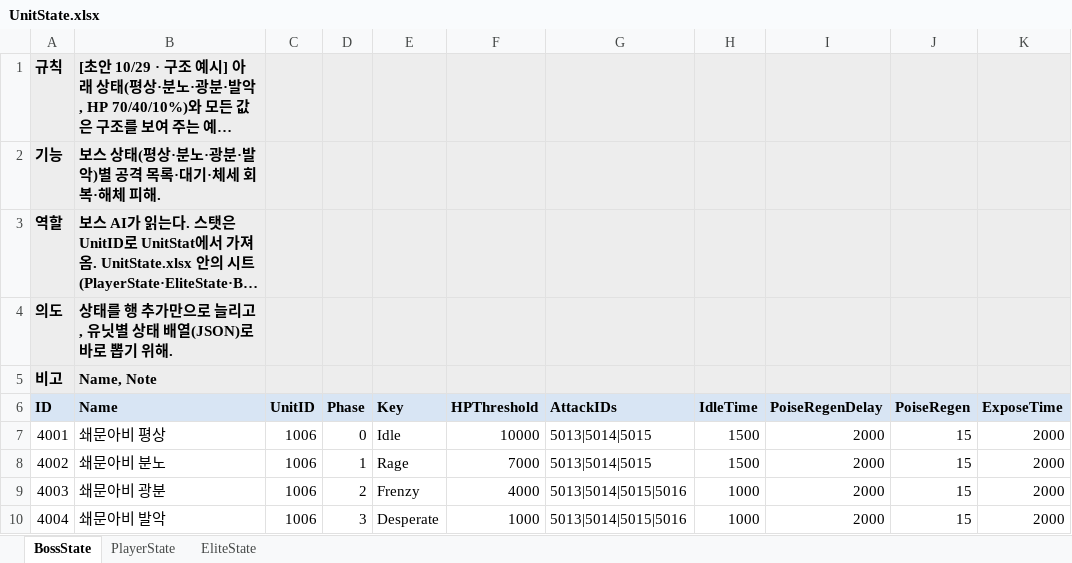
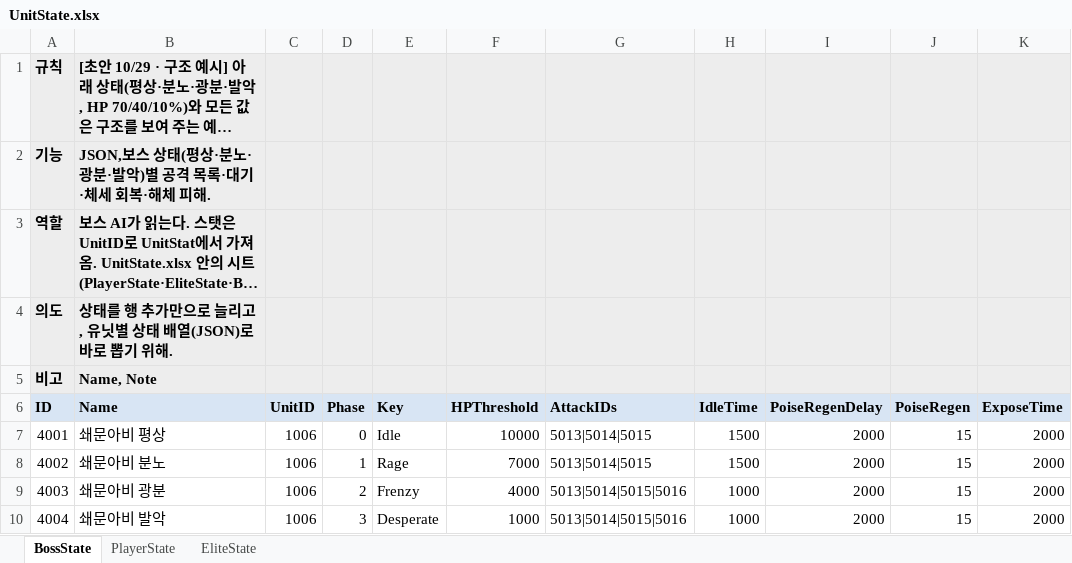
Before and after one commit to hyunho9228-web/DataSheet, an Excel workbook: tables/UnitState.xlsx, sheet BossState, drawn as a sheet; only a part is shown; long unchanged cells end in …; values as stored, in another font and other column widths than the file's, no borders; the diff names each change by its address in the sheet, - before the commit and + after, or states it on an @@ line.

```diff
--- a/tables/UnitState.xlsx (sheet BossState)
+++ b/tables/UnitState.xlsx (sheet BossState)
-B2 (Name): 보스 상태(평상·분노·광분·발악)별 공격 목록·대기·체세 회복·해체 피해.
+B2 (Name): JSON,보스 상태(평상·분노·광분·발악)별 공격 목록·대기·체세 회복·해체 피해.
```
Also changed, not shown: sheet EliteState, sheet PlayerState, tables/Attack.xlsx, tables/REGISTRY.xlsx, 10 other files.
